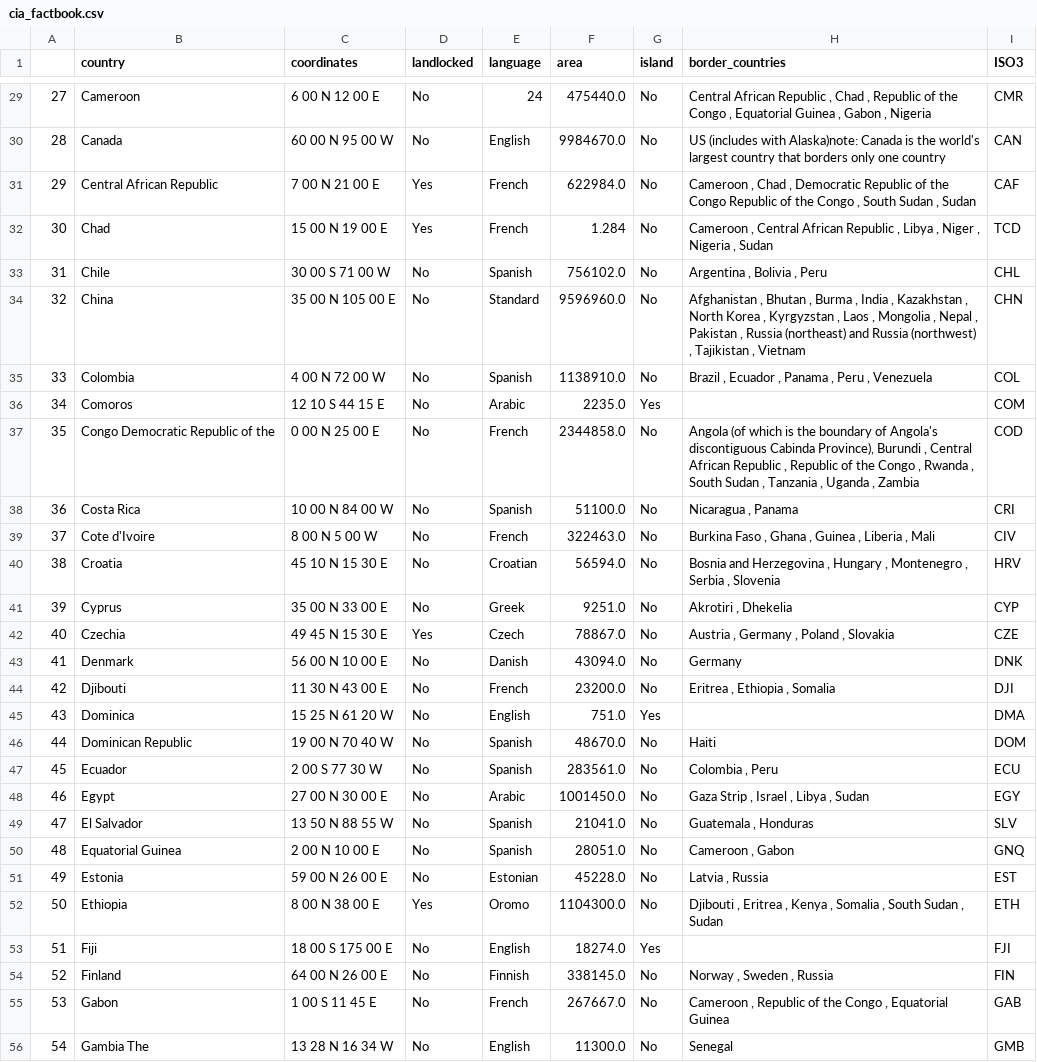
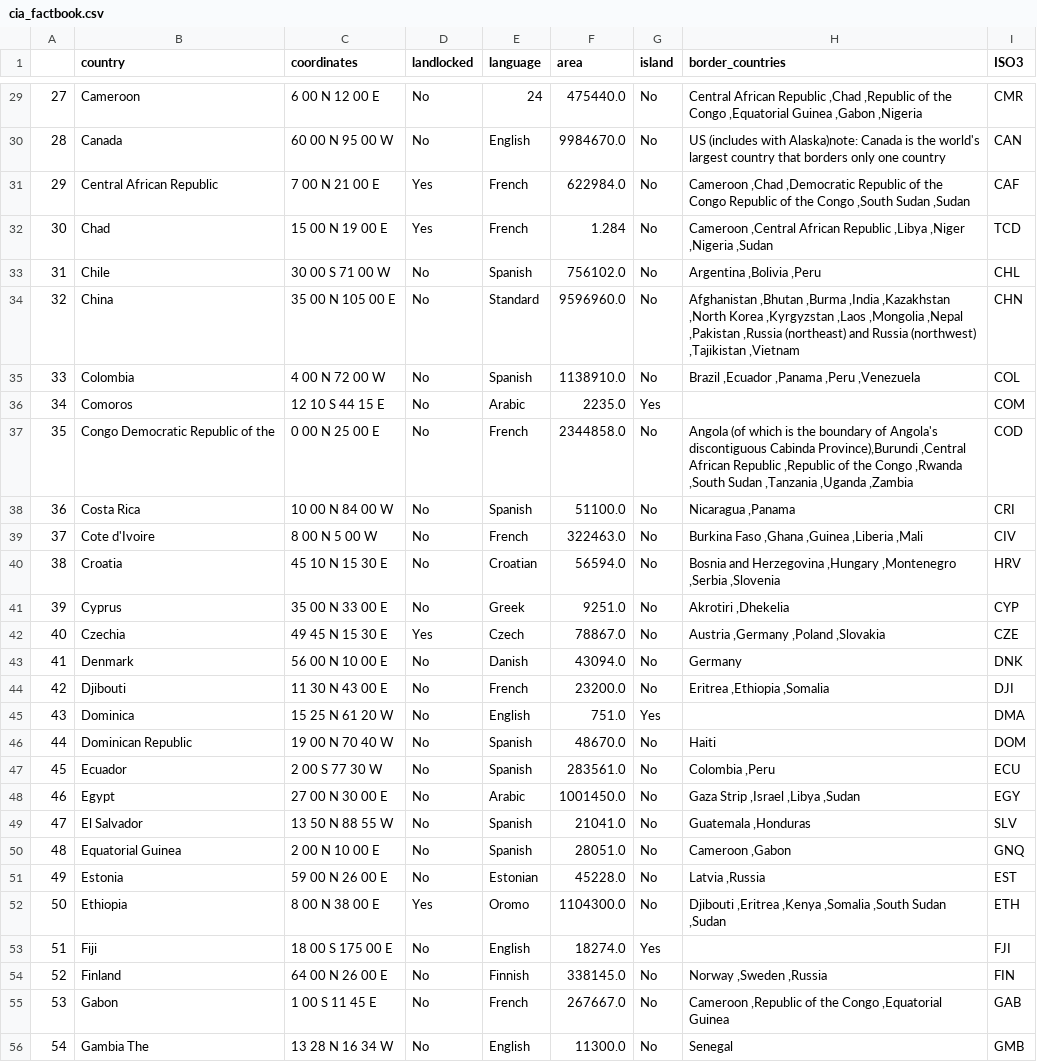
Before and after one commit to mhwachter/final_project_yatsenko_wachter, a CSV file: src/replication_ppr/data/cia_factbook.csv, drawn as a sheet; only a part is shown, gaps mark what is left out; the diff covers the shown part only.

```diff
--- a/src/replication_ppr/data/cia_factbook.csv
+++ b/src/replication_ppr/data/cia_factbook.csv
@@ -29,28 +29,28 @@
-27,Cameroon,6 00 N 12 00 E,No,24,475440.0,No,"Central African Republic  , Chad  , Republic of the Congo  , Equatorial Guinea  , Gabon  , Nigeria",CMR
+27,Cameroon,6 00 N 12 00 E,No,24,475440.0,No,"Central African Republic ,Chad ,Republic of the Congo ,Equatorial Guinea ,Gabon ,Nigeria",CMR
 28,Canada,60 00 N 95 00 W,No,English,9984670.0,No,US   (includes   with Alaska)note: Canada is the world's largest country that borders only one country,CAN
-29,Central African Republic,7 00 N 21 00 E,Yes,French,622984.0,No,"Cameroon  , Chad  , Democratic Republic of the Congo   Republic of the Congo  , South Sudan  , Sudan",CAF
-30,Chad,15 00 N 19 00 E,Yes,French,1.284,No,"Cameroon  , Central African Republic  , Libya  , Niger  , Nigeria  , Sudan",TCD
-31,Chile,30 00 S 71 00 W,No,Spanish,756102.0,No,"Argentina  , Bolivia  , Peru",CHL
-32,China,35 00 N 105 00 E,No,Standard,9596960.0,No,"Afghanistan  , Bhutan  , Burma  , India  , Kazakhstan  , North Korea  , Kyrgyzstan  , Laos  , Mongolia  , Nepal  , Pakistan  , Russia (northeast)   and Russia (northwest)  , Tajikistan  , Vietnam",CHN
-33,Colombia,4 00 N 72 00 W,No,Spanish,1138910.0,No,"Brazil  , Ecuador  , Panama  , Peru  , Venezuela",COL
+29,Central African Republic,7 00 N 21 00 E,Yes,French,622984.0,No,"Cameroon ,Chad ,Democratic Republic of the Congo   Republic of the Congo ,South Sudan ,Sudan",CAF
+30,Chad,15 00 N 19 00 E,Yes,French,1.284,No,"Cameroon ,Central African Republic ,Libya ,Niger ,Nigeria ,Sudan",TCD
+31,Chile,30 00 S 71 00 W,No,Spanish,756102.0,No,"Argentina ,Bolivia ,Peru",CHL
+32,China,35 00 N 105 00 E,No,Standard,9596960.0,No,"Afghanistan ,Bhutan ,Burma ,India ,Kazakhstan ,North Korea ,Kyrgyzstan ,Laos ,Mongolia ,Nepal ,Pakistan ,Russia (northeast)   and Russia (northwest) ,Tajikistan ,Vietnam",CHN
+33,Colombia,4 00 N 72 00 W,No,Spanish,1138910.0,No,"Brazil ,Ecuador ,Panama ,Peru ,Venezuela",COL
 34,Comoros,12 10 S 44 15 E,No,Arabic,2235.0,Yes,,COM
-35,Congo Democratic Republic of the,0 00 N 25 00 E,No,French,2344858.0,No,"Angola   (of which   is the boundary of Angola's discontiguous Cabinda Province), Burundi  , Central African Republic  , Republic of the Congo  , Rwanda  , South Sudan  , Tanzania  , Uganda  , Zambia",COD
-36,Costa Rica,10 00 N 84 00 W,No,Spanish,51100.0,No,"Nicaragua  , Panama",CRI
-37,Cote d'Ivoire,8 00 N 5 00 W,No,French,322463.0,No,"Burkina Faso  , Ghana  , Guinea  , Liberia  , Mali",CIV
-38,Croatia,45 10 N 15 30 E,No,Croatian,56594.0,No,"Bosnia and Herzegovina  , Hungary  , Montenegro  , Serbia  , Slovenia",HRV
-39,Cyprus,35 00 N 33 00 E,No,Greek,9251.0,No,"Akrotiri  , Dhekelia",CYP
-40,Czechia,49 45 N 15 30 E,Yes,Czech,78867.0,No,"Austria  , Germany  , Poland  , Slovakia",CZE
+35,Congo Democratic Republic of the,0 00 N 25 00 E,No,French,2344858.0,No,"Angola   (of which   is the boundary of Angola's discontiguous Cabinda Province),Burundi ,Central African Republic ,Republic of the Congo ,Rwanda ,South Sudan ,Tanzania ,Uganda ,Zambia",COD
+36,Costa Rica,10 00 N 84 00 W,No,Spanish,51100.0,No,"Nicaragua ,Panama",CRI
+37,Cote d'Ivoire,8 00 N 5 00 W,No,French,322463.0,No,"Burkina Faso ,Ghana ,Guinea ,Liberia ,Mali",CIV
+38,Croatia,45 10 N 15 30 E,No,Croatian,56594.0,No,"Bosnia and Herzegovina ,Hungary ,Montenegro ,Serbia ,Slovenia",HRV
+39,Cyprus,35 00 N 33 00 E,No,Greek,9251.0,No,"Akrotiri ,Dhekelia",CYP
+40,Czechia,49 45 N 15 30 E,Yes,Czech,78867.0,No,"Austria ,Germany ,Poland ,Slovakia",CZE
 41,Denmark,56 00 N 10 00 E,No,Danish,43094.0,No,Germany,DNK
-42,Djibouti,11 30 N 43 00 E,No,French,23200.0,No,"Eritrea  , Ethiopia  , Somalia",DJI
+42,Djibouti,11 30 N 43 00 E,No,French,23200.0,No,"Eritrea ,Ethiopia ,Somalia",DJI
 43,Dominica,15 25 N 61 20 W,No,English,751.0,Yes,,DMA
 44,Dominican Republic,19 00 N 70 40 W,No,Spanish,48670.0,No,Haiti,DOM
-45,Ecuador,2 00 S 77 30 W,No,Spanish,283561.0,No,"Colombia  , Peru",ECU
-46,Egypt,27 00 N 30 00 E,No,Arabic,1001450.0,No,"Gaza Strip  , Israel  , Libya  , Sudan",EGY
-47,El Salvador,13 50 N 88 55 W,No,Spanish,21041.0,No,"Guatemala  , Honduras",SLV
-48,Equatorial Guinea,2 00 N 10 00 E,No,Spanish,28051.0,No,"Cameroon  , Gabon",GNQ
-49,Estonia,59 00 N 26 00 E,No,Estonian,45228.0,No,"Latvia  , Russia",EST
-50,Ethiopia,8 00 N 38 00 E,Yes,Oromo,1104300.0,No,"Djibouti  , Eritrea  , Kenya  , Somalia  , South Sudan  , Sudan",ETH
+45,Ecuador,2 00 S 77 30 W,No,Spanish,283561.0,No,"Colombia ,Peru",ECU
+46,Egypt,27 00 N 30 00 E,No,Arabic,1001450.0,No,"Gaza Strip ,Israel ,Libya ,Sudan",EGY
+47,El Salvador,13 50 N 88 55 W,No,Spanish,21041.0,No,"Guatemala ,Honduras",SLV
+48,Equatorial Guinea,2 00 N 10 00 E,No,Spanish,28051.0,No,"Cameroon ,Gabon",GNQ
+49,Estonia,59 00 N 26 00 E,No,Estonian,45228.0,No,"Latvia ,Russia",EST
+50,Ethiopia,8 00 N 38 00 E,Yes,Oromo,1104300.0,No,"Djibouti ,Eritrea ,Kenya ,Somalia ,South Sudan ,Sudan",ETH
 51,Fiji,18 00 S 175 00 E,No,English,18274.0,Yes,,FJI
-52,Finland,64 00 N 26 00 E,No,Finnish,338145.0,No,"Norway  , Sweden  , Russia",FIN
-53,Gabon,1 00 S 11 45 E,No,French,267667.0,No,"Cameroon  , Republic of the Congo  , Equatorial Guinea",GAB
+52,Finland,64 00 N 26 00 E,No,Finnish,338145.0,No,"Norway ,Sweden ,Russia",FIN
+53,Gabon,1 00 S 11 45 E,No,French,267667.0,No,"Cameroon ,Republic of the Congo ,Equatorial Guinea",GAB
 54,Gambia The,13 28 N 16 34 W,No,English,11300.0,No,Senegal,GMB
```
Also changed, not shown: 107 edited cells elsewhere in this file.
